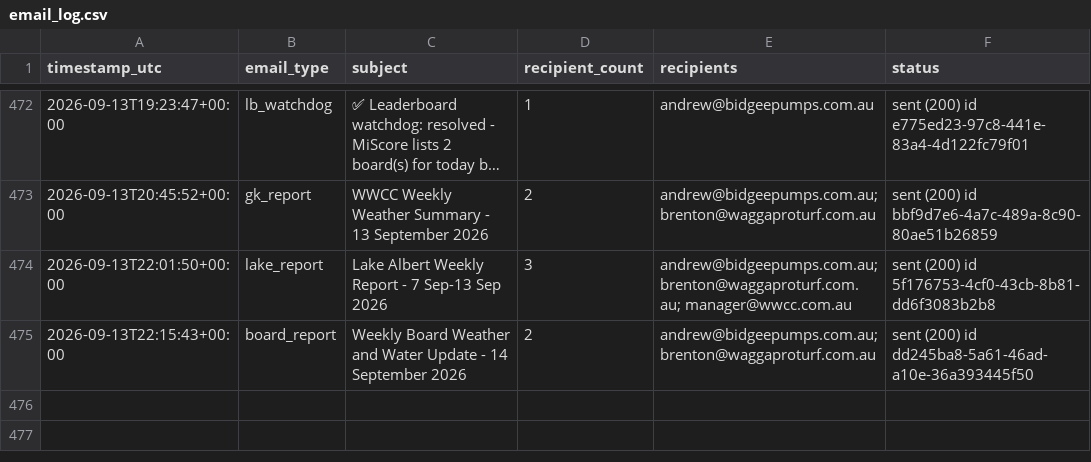
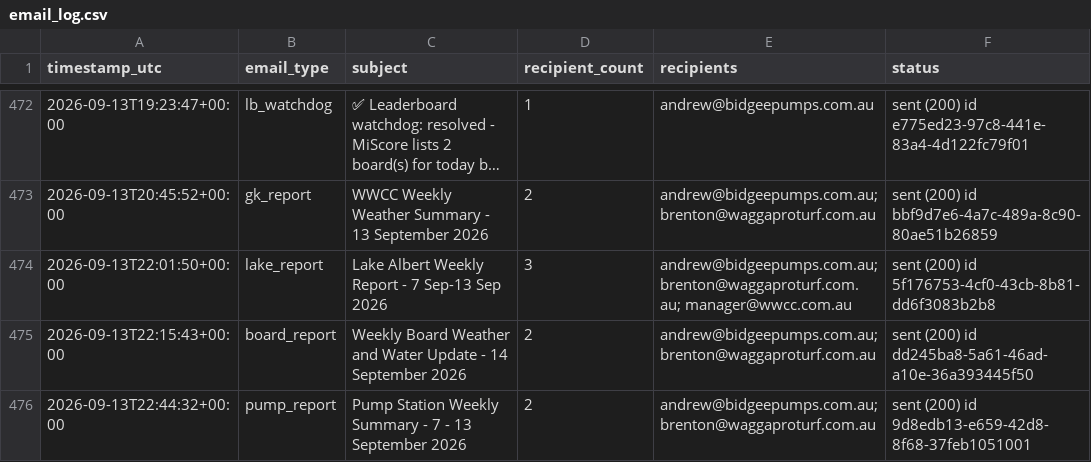
Before and after one commit to Bidgee182/wwcc-weather-page, a CSV file: data/email_log.csv, drawn as a sheet; only a part is shown, gaps mark what is left out; long unchanged cells end in …; the diff names each change by its address in the sheet, - before the commit and + after, or states it on an @@ line.

Commit message:
Pump daily email log 2026-09-13

```diff
--- a/data/email_log.csv
+++ b/data/email_log.csv
+row 476: 2026-09-13T22:44:32+00:00 | pump_report | Pump Station Weekly Summary - 7 - 13 September 2026 | 2 | andrew@bidgeepumps.com.au; brenton@waggaproturf.com.au | sent (200) id 9d8edb13-e659-42d8-8f68-37feb1051001
```
